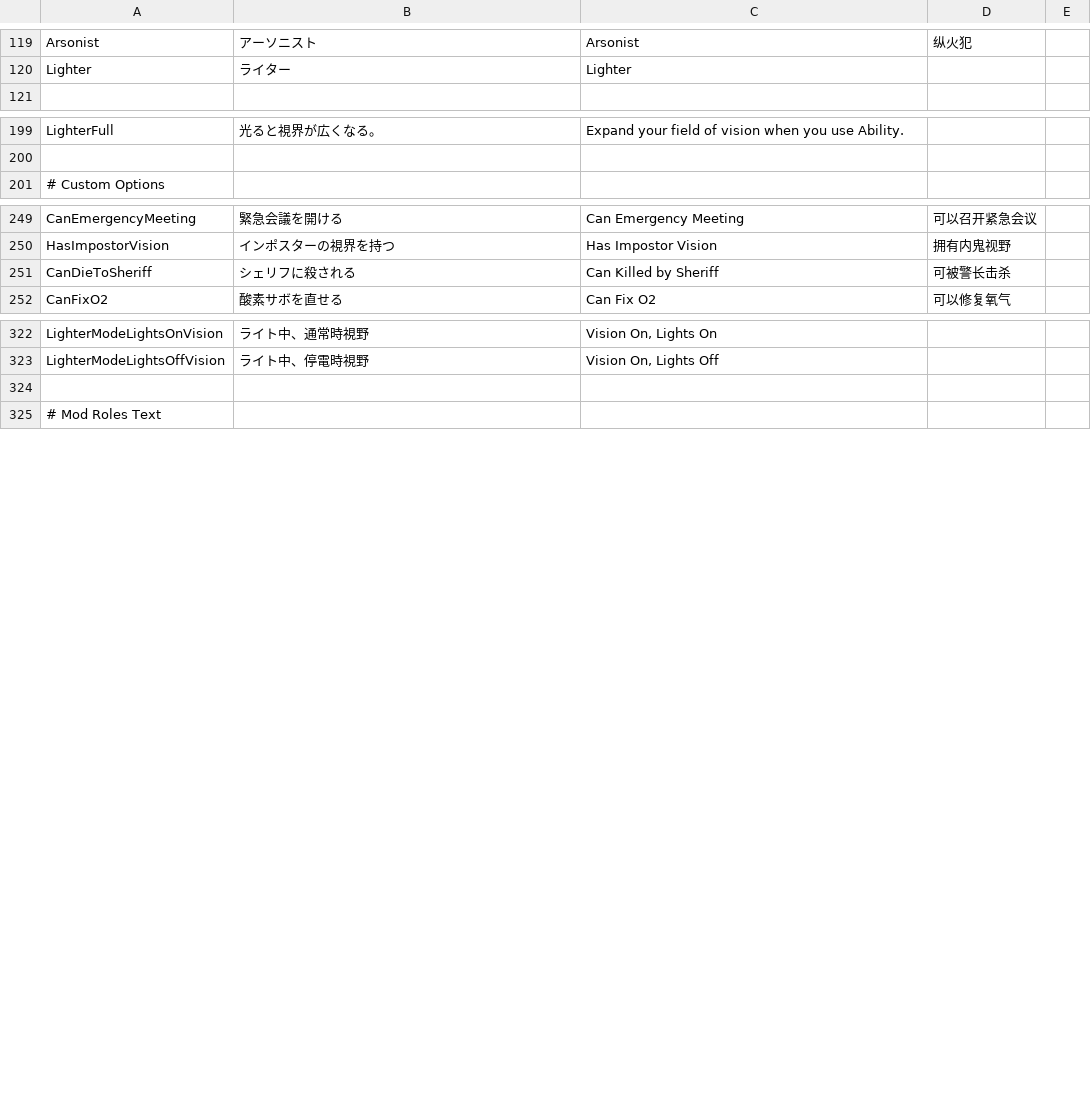
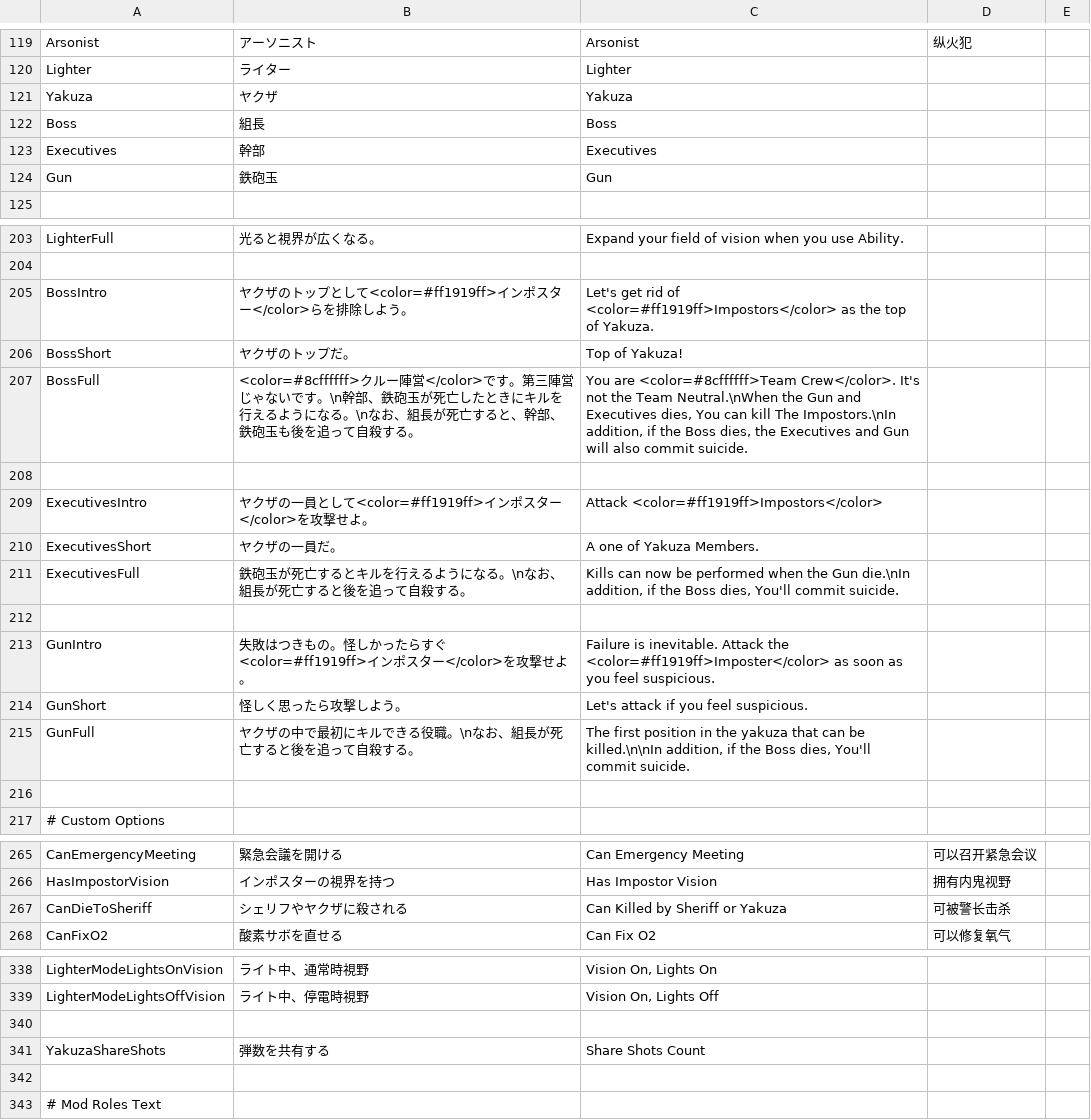
Before and after one commit to ZeMingoh233/UM-TranslateFiles, a CSV file: StringData.csv, drawn as a sheet; only a part is shown, gaps mark what is left out; addresses are those after the commit; the diff names each change by its address in the sheet, - before the commit and + after, or states it on an @@ line.

Commit message:
Add Yakuza Roles

```diff
--- a/StringData.csv
+++ b/StringData.csv
+row 121: Yakuza | ヤクザ | Yakuza
+row 122: Boss | 組長 | Boss
+row 123: Executives | 幹部 | Executives
+row 124: Gun | 鉄砲玉 | Gun
+row 205: BossIntro | ヤクザのトップとして<color=#ff1919ff>インポスター</color>らを排除しよう。 | Let's get rid of <color=#ff1919ff>Impostors</color> as the top of Yakuza.
+row 206: BossShort | ヤクザのトップだ。 | Top of Yakuza!
+row 207: BossFull | <color=#8cffffff>クルー陣営</color>です。第三陣営じゃないです。\n幹部、鉄砲玉が死亡したときにキルを行えるようになる。\nなお、組長が死亡すると、幹部、鉄砲玉も後を追って自殺する。 | You are <color=#8cffffff>Team Crew</color>. It's not the Team Neutral.\nWhen the Gun and Executives dies, You can kill The Impostors.\nIn addition, if the Boss dies, the Executives and Gun will also commit suicide.
+row 208: (empty)
+row 209: ExecutivesIntro | ヤクザの一員として<color=#ff1919ff>インポスター</color>を攻撃せよ。 | Attack <color=#ff1919ff>Impostors</color>
+row 210: ExecutivesShort | ヤクザの一員だ。 | A one of Yakuza Members.
+row 211: ExecutivesFull | 鉄砲玉が死亡するとキルを行えるようになる。\nなお、組長が死亡すると後を追って自殺する。 | Kills can now be performed when the Gun die.\nIn addition, if the Boss dies, You'll commit suicide.
+row 212: (empty)
+row 213: GunIntro | 失敗はつきもの。怪しかったらすぐ<color=#ff1919ff>インポスター</color>を攻撃せよ。 | Failure is inevitable. Attack the <color=#ff1919ff>Imposter</color> as soon as you feel suspicious.
+row 214: GunShort | 怪しく思ったら攻撃しよう。 | Let's attack if you feel suspicious.
+row 215: GunFull | ヤクザの中で最初にキルできる役職。\nなお、組長が死亡すると後を追って自殺する。 | The first position in the yakuza that can be killed.\n\nIn addition, if the Boss dies, You'll commit suicide.
+row 216: (empty)
-B267: シェリフに殺される
+B267: シェリフやヤクザに殺される
-C267: Can Killed by Sheriff
+C267: Can Killed by Sheriff or Yakuza
+row 340: (empty)
+row 341: YakuzaShareShots | 弾数を共有する | Share Shots Count
```
